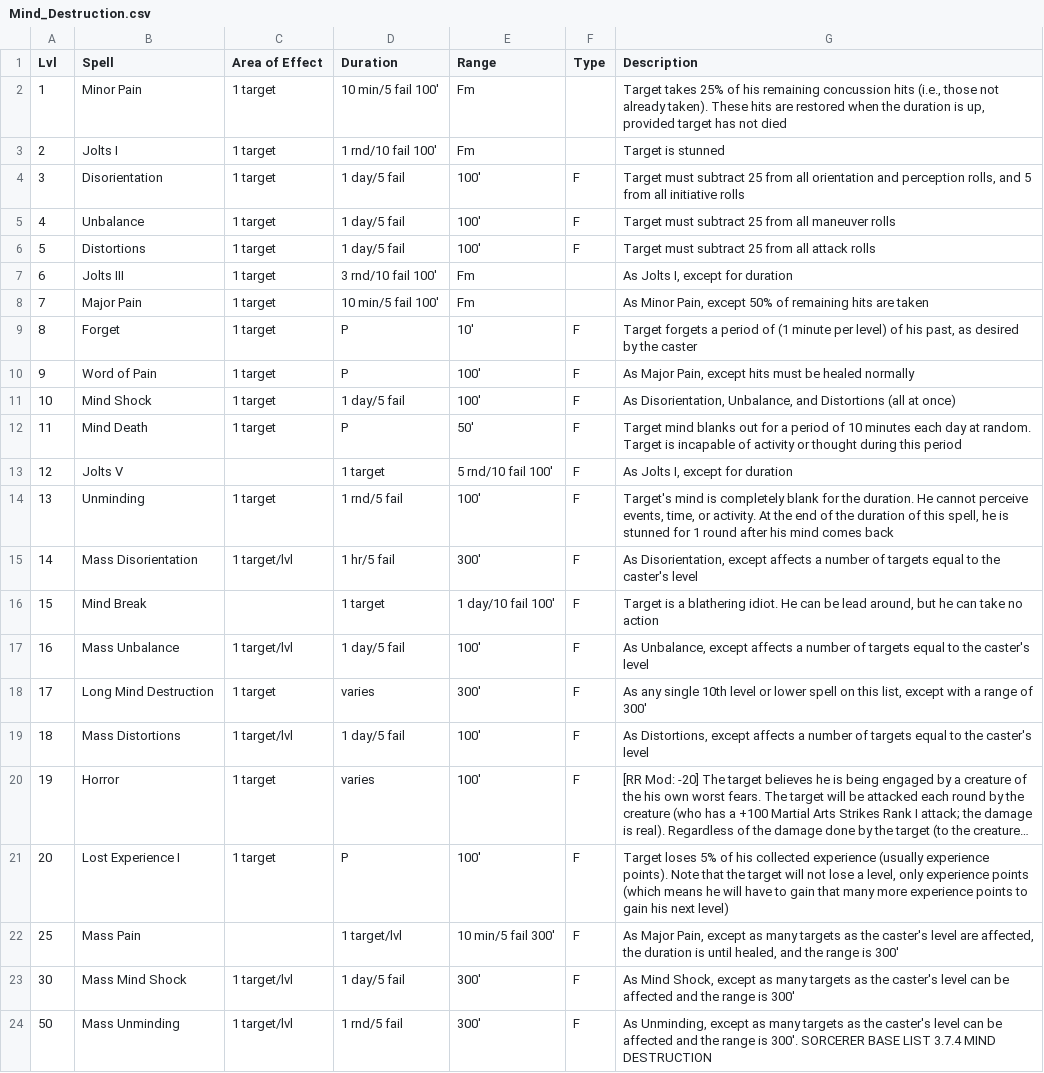
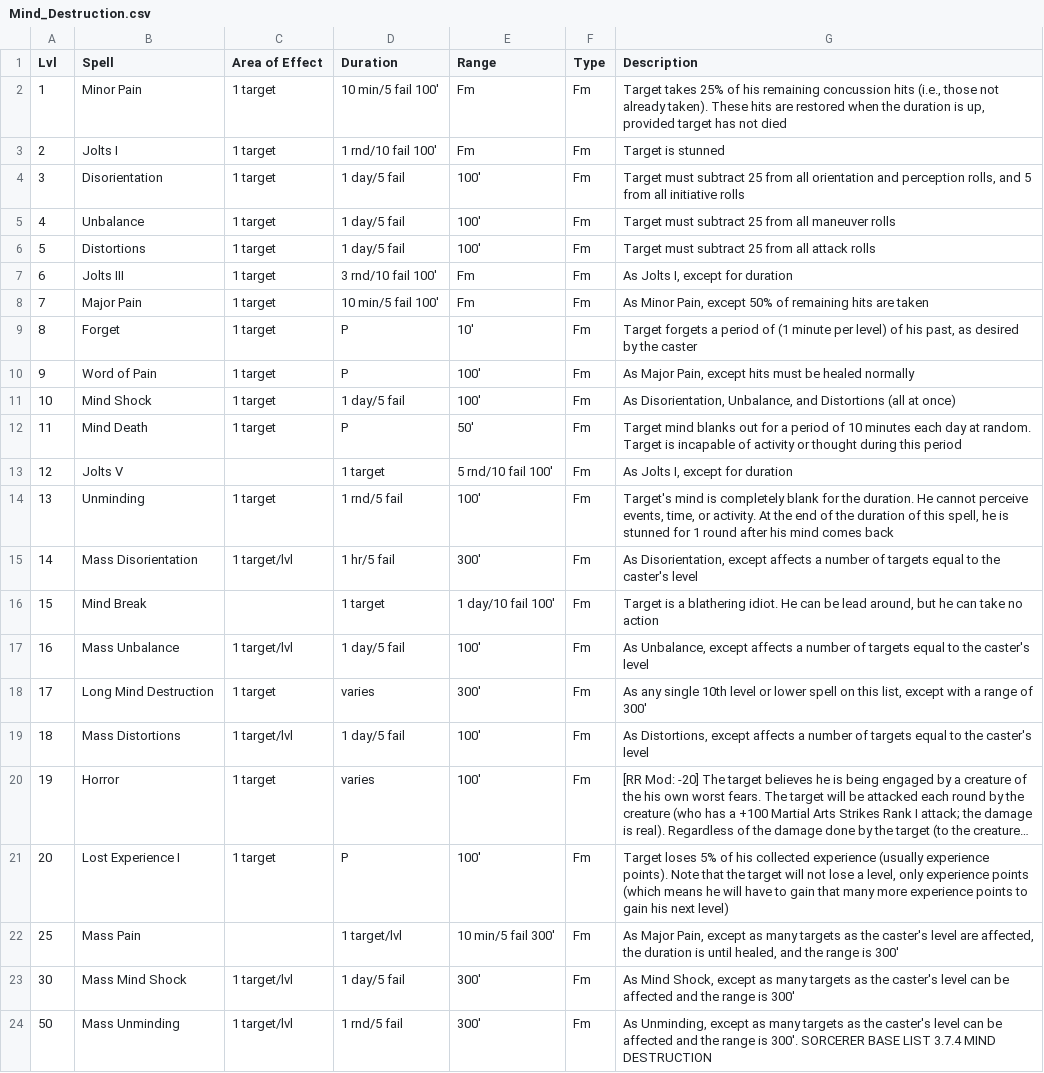
Before and after one commit to olmongol/rpg-tools, a CSV file: src/data/default/magic/Base_List_Sorcerer/Mind_Destruction.csv, drawn as a sheet; long unchanged cells end in …; the diff names each change by its address in the sheet, - before the commit and + after, or states it on an @@ line.

Commit message:
Step B: 286 Type corrections from canon PDF (212 suffix adds, 37 scopes, 43 fills)

```diff
--- a/src/data/default/magic/Base_List_Sorcerer/Mind_Destruction.csv
+++ b/src/data/default/magic/Base_List_Sorcerer/Mind_Destruction.csv
-F2:F3 (Type): (empty)
+F2:F3 (Type): Fm
-F4:F6 (Type): F
+F4:F6 (Type): Fm
-F7:F8 (Type): (empty)
+F7:F8 (Type): Fm
-F9:F24 (Type): F
+F9:F24 (Type): Fm
```
Also changed, not shown: src/data/default/magic/Base_List_Healer/Bone_Ways.csv, src/data/default/magic/Base_List_Healer/Organ_Ways.csv, 34 other files.
